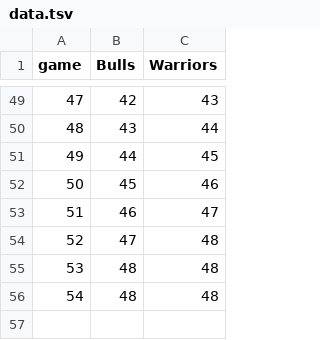
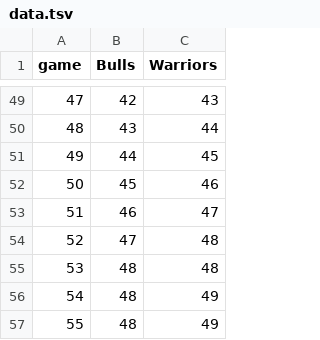
Before and after one commit to jtb/bulls-warriors, a TSV file: data.tsv, drawn as a sheet; only a part is shown, gaps mark what is left out.

Commit message:
Game 54

```diff
--- a/data.tsv
+++ b/data.tsv
@@ -55,2 +55,3 @@ game	Bulls	Warriors
 53	48	48
-54	48	48
+54	48	49
+55	48	49
```
